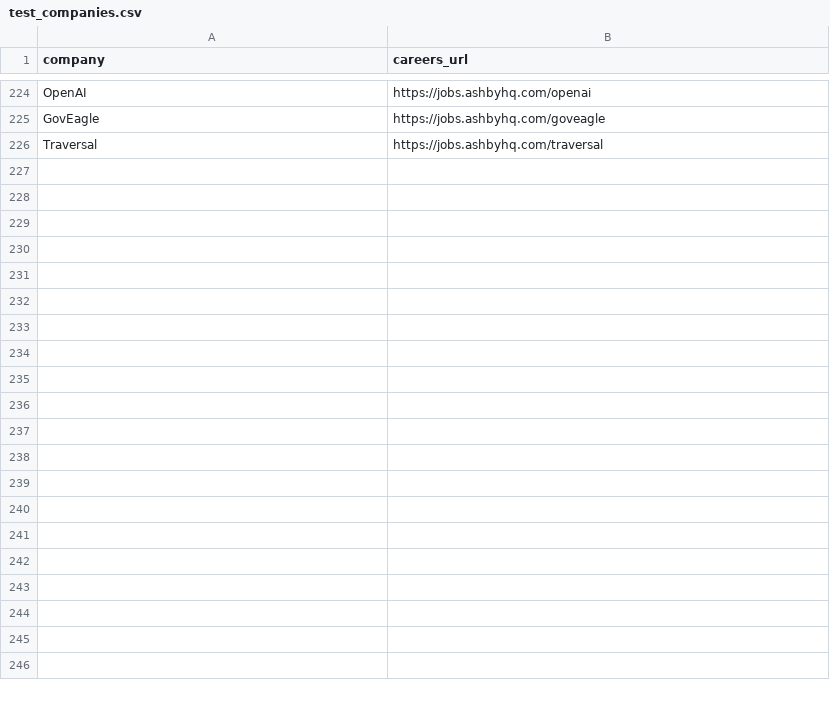
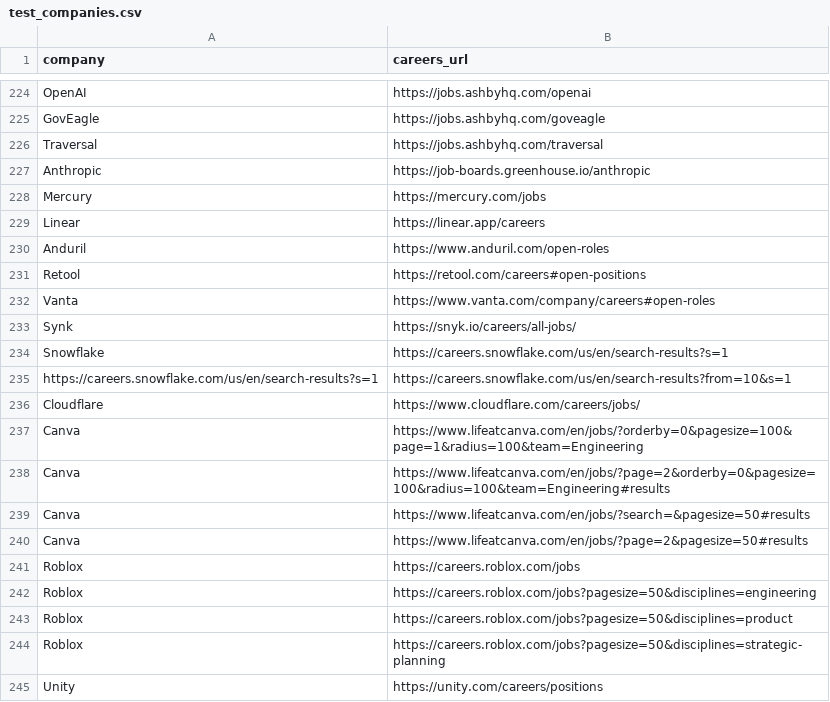
Before and after one commit to Th1sJustIn/Job_Scraper_Official, a CSV file: test_companies.csv, drawn as a sheet; only a part is shown, gaps mark what is left out; the diff covers the shown part only; the diff names each change by its address in the sheet, - before the commit and + after, or states it on an @@ line.

```diff
--- a/test_companies.csv
+++ b/test_companies.csv
+row 227: Anthropic | https://job-boards.greenhouse.io/anthropic
+row 228: Mercury | https://mercury.com/jobs
+row 229: Linear | https://linear.app/careers
+row 230: Anduril | https://www.anduril.com/open-roles
+row 231: Retool | https://retool.com/careers#open-positions
+row 232: Vanta | https://www.vanta.com/company/careers#open-roles
+row 233: Synk | https://snyk.io/careers/all-jobs/
+row 234: Snowflake | https://careers.snowflake.com/us/en/search-results?s=1
+row 235: https://careers.snowflake.com/us/en/search-results?s=1 | https://careers.snowflake.com/us/en/search-results?from=10&s=1
+row 236: Cloudflare | https://www.cloudflare.com/careers/jobs/
+row 237: Canva | https://www.lifeatcanva.com/en/jobs/?orderby=0&pagesize=100&page=1&radius=100&team=Engineering
+row 238: Canva | https://www.lifeatcanva.com/en/jobs/?page=2&orderby=0&pagesize=100&radius=100&team=Engineering#results
+row 239: Canva | https://www.lifeatcanva.com/en/jobs/?search=&pagesize=50#results
+row 240: Canva | https://www.lifeatcanva.com/en/jobs/?page=2&pagesize=50#results
+row 241: Roblox | https://careers.roblox.com/jobs
+row 242: Roblox | https://careers.roblox.com/jobs?pagesize=50&disciplines=engineering
+row 243: Roblox | https://careers.roblox.com/jobs?pagesize=50&disciplines=product
+row 244: Roblox | https://careers.roblox.com/jobs?pagesize=50&disciplines=strategic-planning
+row 245: Unity | https://unity.com/careers/positions
```
Also changed, not shown: 39 added rows elsewhere in this file, 2 other files.
